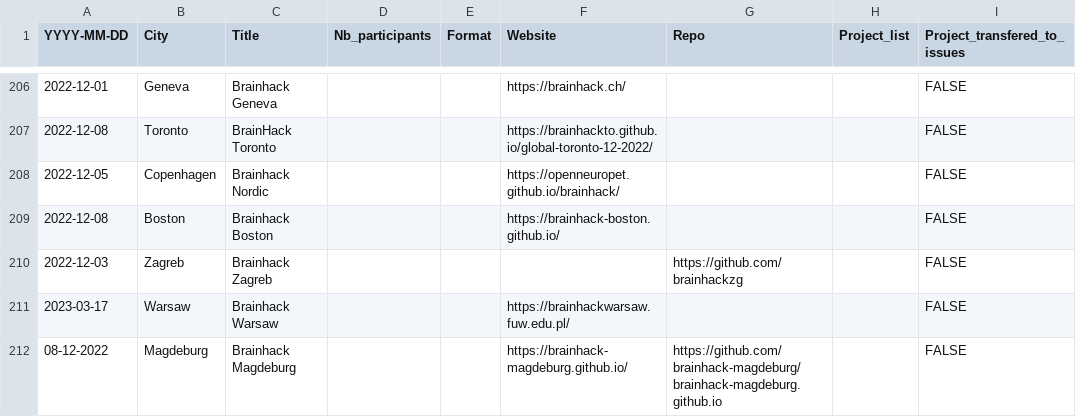
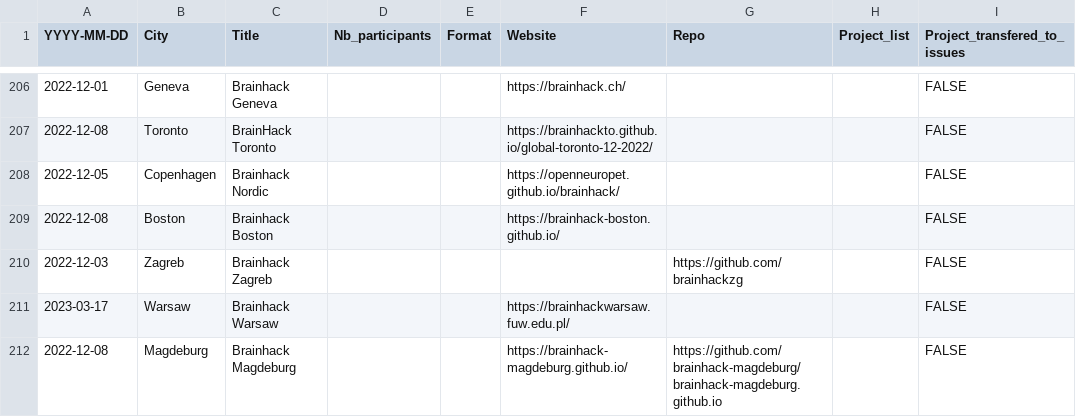
Before and after one commit to brainhackorg/brainhack_jupyter_book, a CSV file: data/brainhack-timeline_new.csv, drawn as a sheet; only a part is shown, gaps mark what is left out; the diff names each change by its address in the sheet, - before the commit and + after, or states it on an @@ line.

```diff
--- a/data/brainhack-timeline_new.csv
+++ b/data/brainhack-timeline_new.csv
-A212 (YYYY-MM-DD): 08-12-2022
+A212 (YYYY-MM-DD): 2022-12-08
```
Also changed, not shown: data/brainhack-sites.csv, data/hackathon_projects.tsv, 7 other files.
